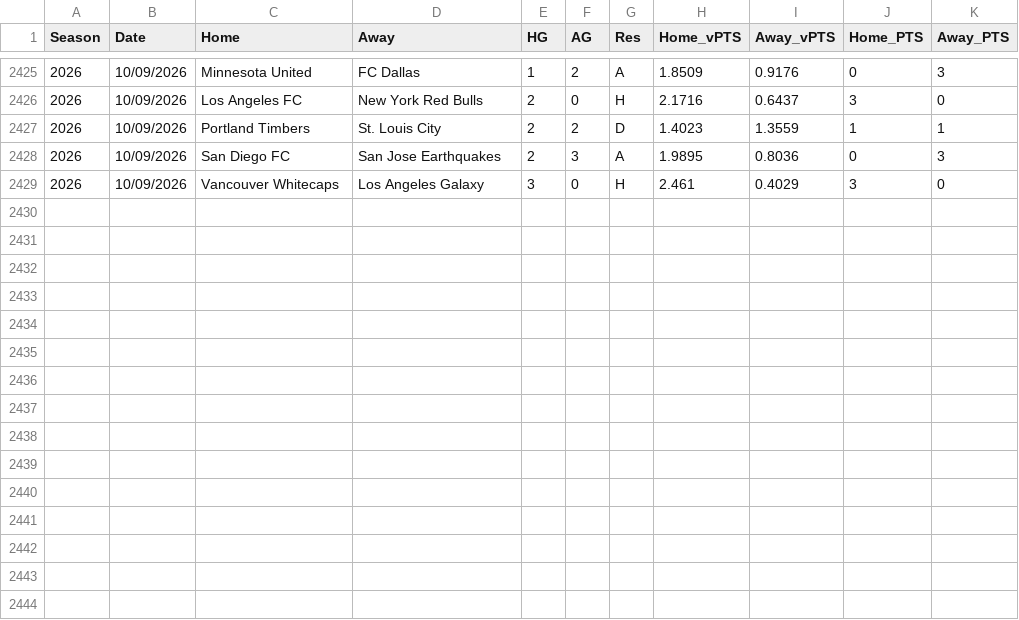
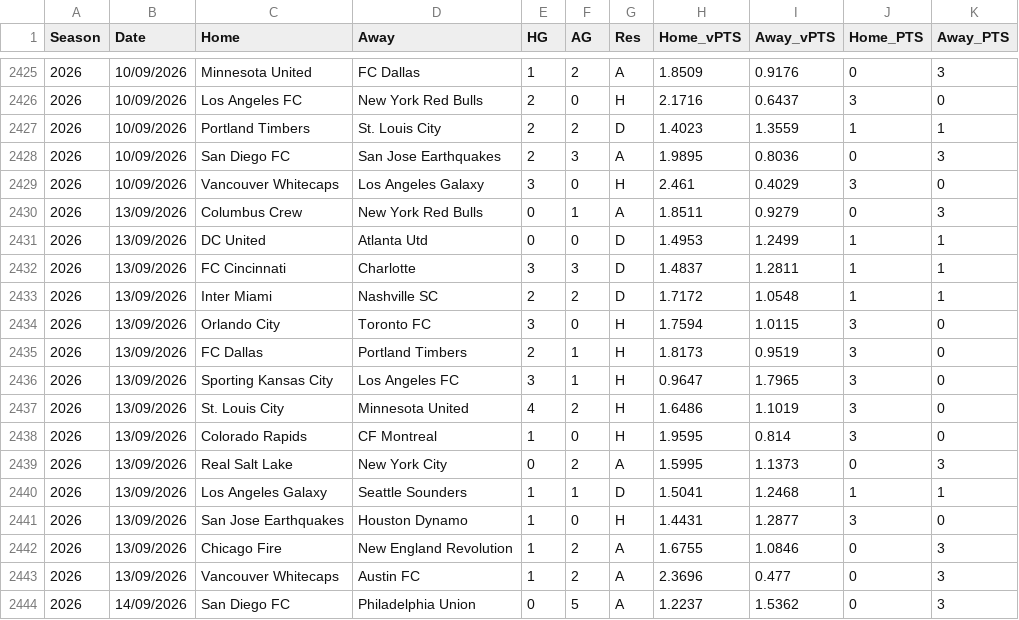
Before and after one commit to fkmccar01/MLS-Super-Table, a CSV file: data/processed/matches_odds.csv, drawn as a sheet; only a part is shown, gaps mark what is left out; the diff names each change by its address in the sheet, - before the commit and + after, or states it on an @@ line.

```diff
--- a/data/processed/matches_odds.csv
+++ b/data/processed/matches_odds.csv
+row 2430: 2026 | 13/09/2026 | Columbus Crew | New York Red Bulls | 0 | 1 | A | 1.8511 | 0.9279 | 0 | 3
+row 2431: 2026 | 13/09/2026 | DC United | Atlanta Utd | 0 | 0 | D | 1.4953 | 1.2499 | 1 | 1
+row 2432: 2026 | 13/09/2026 | FC Cincinnati | Charlotte | 3 | 3 | D | 1.4837 | 1.2811 | 1 | 1
+row 2433: 2026 | 13/09/2026 | Inter Miami | Nashville SC | 2 | 2 | D | 1.7172 | 1.0548 | 1 | 1
+row 2434: 2026 | 13/09/2026 | Orlando City | Toronto FC | 3 | 0 | H | 1.7594 | 1.0115 | 3 | 0
+row 2435: 2026 | 13/09/2026 | FC Dallas | Portland Timbers | 2 | 1 | H | 1.8173 | 0.9519 | 3 | 0
+row 2436: 2026 | 13/09/2026 | Sporting Kansas City | Los Angeles FC | 3 | 1 | H | 0.9647 | 1.7965 | 3 | 0
+row 2437: 2026 | 13/09/2026 | St. Louis City | Minnesota United | 4 | 2 | H | 1.6486 | 1.1019 | 3 | 0
+row 2438: 2026 | 13/09/2026 | Colorado Rapids | CF Montreal | 1 | 0 | H | 1.9595 | 0.814 | 3 | 0
+row 2439: 2026 | 13/09/2026 | Real Salt Lake | New York City | 0 | 2 | A | 1.5995 | 1.1373 | 0 | 3
+row 2440: 2026 | 13/09/2026 | Los Angeles Galaxy | Seattle Sounders | 1 | 1 | D | 1.5041 | 1.2468 | 1 | 1
+row 2441: 2026 | 13/09/2026 | San Jose Earthquakes | Houston Dynamo | 1 | 0 | H | 1.4431 | 1.2877 | 3 | 0
+row 2442: 2026 | 13/09/2026 | Chicago Fire | New England Revolution | 1 | 2 | A | 1.6755 | 1.0846 | 0 | 3
+row 2443: 2026 | 13/09/2026 | Vancouver Whitecaps | Austin FC | 1 | 2 | A | 2.3696 | 0.477 | 0 | 3
+row 2444: 2026 | 14/09/2026 | San Diego FC | Philadelphia Union | 0 | 5 | A | 1.2237 | 1.5362 | 0 | 3
```
Also changed, not shown: data/processed/standings.csv, data/processed/standings_odds.csv, 1 other file.
